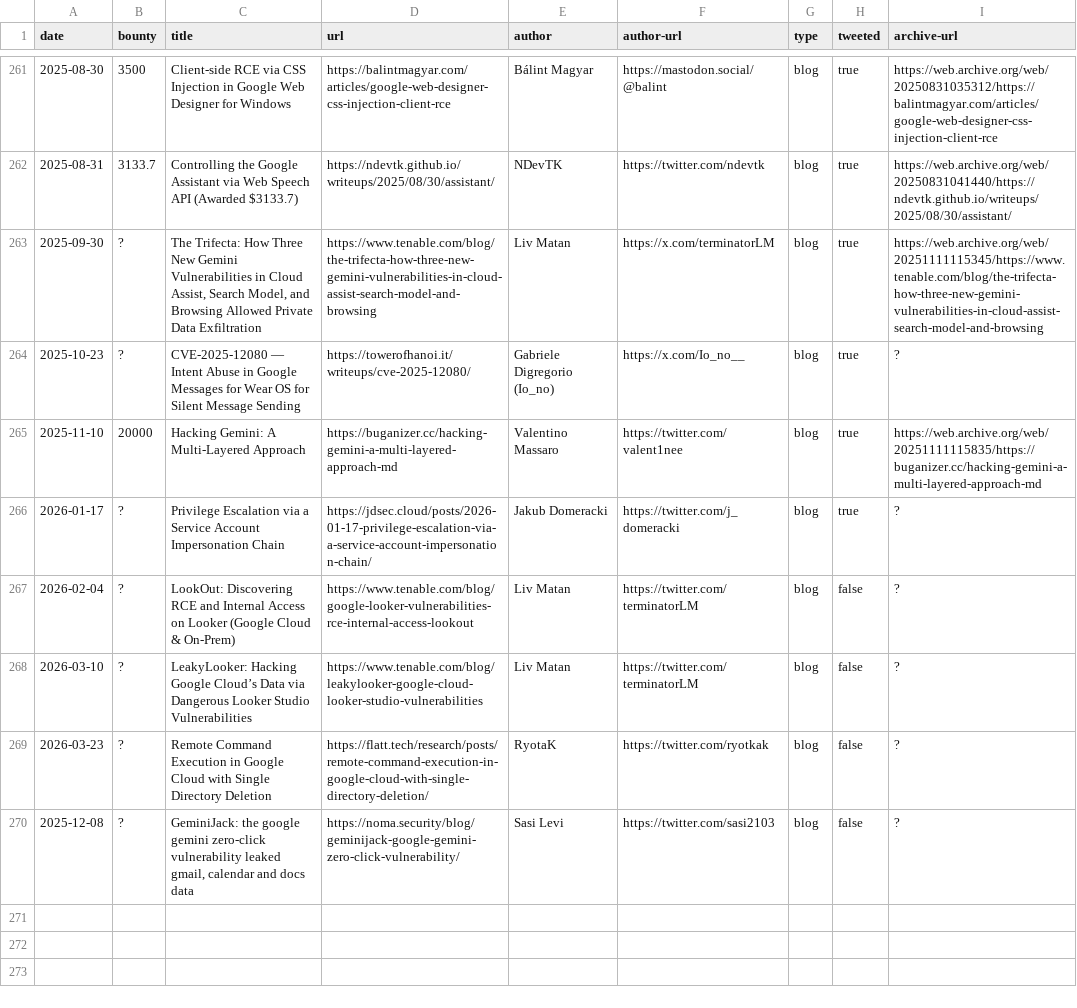
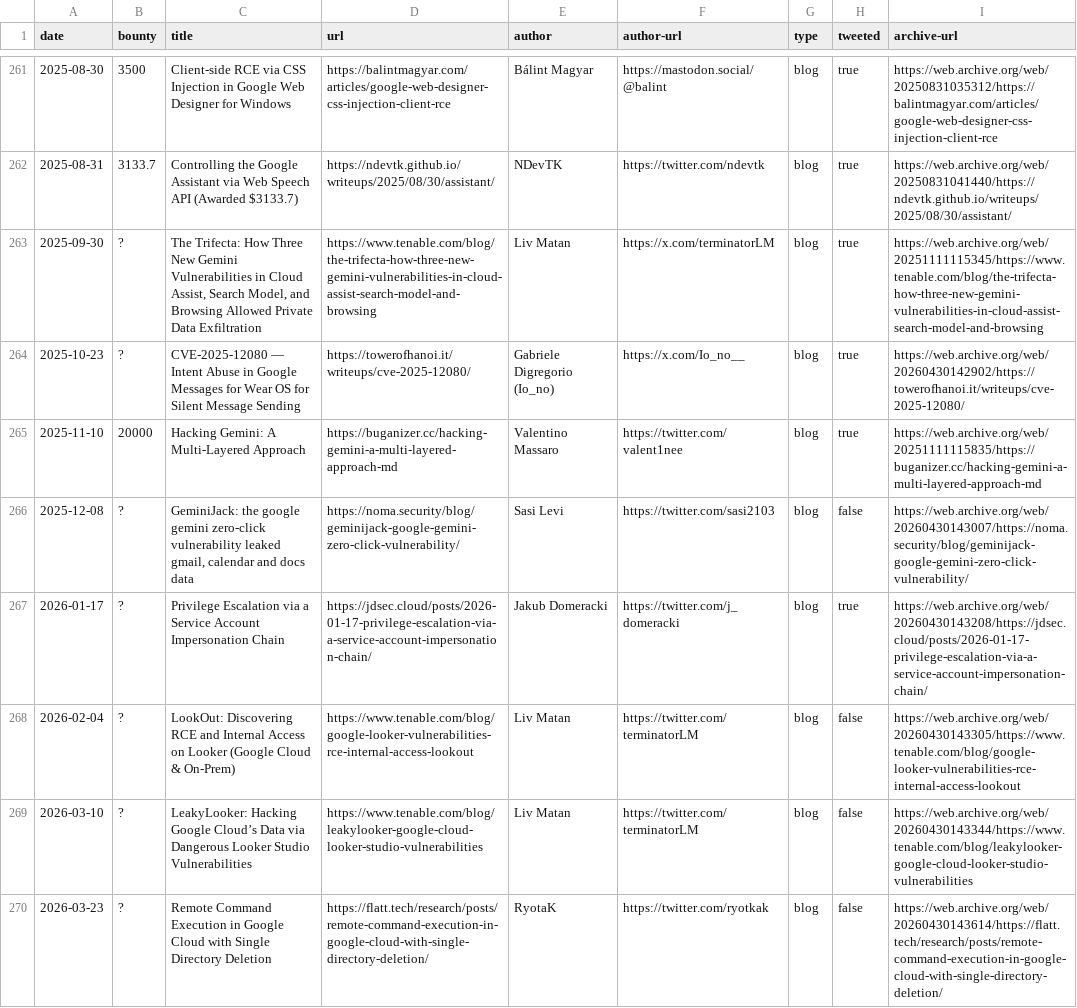
Before and after one commit to xdavidhu/awesome-google-vrp-writeups, a CSV file: writeups.csv, drawn as a sheet; only a part is shown, gaps mark what is left out.

```diff
--- a/writeups.csv
+++ b/writeups.csv
@@ -263,8 +263,8 @@ date,bounty,title,url,author,author-url,type,tweeted,archive-url
 2025-09-30,?,"The Trifecta: How Three New Gemini Vulnerabilities in Cloud Assist, Search Model, and Browsing Allowed Private Data Exfiltration",https://www.tenable.com/blog/the-trifecta-how-three-new-gemini-vulnerabilities-in-cloud-assist-search-model-and-browsing,Liv Matan,https://x.com/terminatorLM,blog,true,https://web.archive.org/web/20251111115345/https://www.tenable.com/blog/the-trifecta-how-three-new-gemini-vulnerabilities-in-cloud-assist-search-model-and-browsing
-2025-10-23,?,CVE-2025-12080 — Intent Abuse in Google Messages for Wear OS for Silent Message Sending,https://towerofhanoi.it/writeups/cve-2025-12080/,Gabriele Digregorio (Io_no),https://x.com/Io_no__,blog,true,?
+2025-10-23,?,CVE-2025-12080 — Intent Abuse in Google Messages for Wear OS for Silent Message Sending,https://towerofhanoi.it/writeups/cve-2025-12080/,Gabriele Digregorio (Io_no),https://x.com/Io_no__,blog,true,https://web.archive.org/web/20260430142902/https://towerofhanoi.it/writeups/cve-2025-12080/
 2025-11-10,20000,Hacking Gemini: A Multi-Layered Approach,https://buganizer.cc/hacking-gemini-a-multi-layered-approach-md,Valentino Massaro,https://twitter.com/valent1nee,blog,true,https://web.archive.org/web/20251111115835/https://buganizer.cc/hacking-gemini-a-multi-layered-approach-md
-2026-01-17,?,Privilege Escalation via a Service Account Impersonation Chain,https://jdsec.cloud/posts/2026-01-17-privilege-escalation-via-a-service-account-impersonation-chain/,Jakub Domeracki,https://twitter.com/j_domeracki,blog,true,?
-2026-02-04,?,LookOut: Discovering RCE and Internal Access on Looker (Google Cloud & On-Prem),https://www.tenable.com/blog/google-looker-vulnerabilities-rce-internal-access-lookout,Liv Matan,https://twitter.com/terminatorLM,blog,false,?
-2026-03-10,?,LeakyLooker: Hacking Google Cloud’s Data via Dangerous Looker Studio Vulnerabilities,https://www.tenable.com/blog/leakylooker-google-cloud-looker-studio-vulnerabilities,Liv Matan,https://twitter.com/terminatorLM,blog,false,?
-2026-03-23,?,Remote Command Execution in Google Cloud with Single Directory Deletion,https://flatt.tech/research/posts/remote-command-execution-in-google-cloud-with-single-directory-deletion/,RyotaK,https://twitter.com/ryotkak,blog,false,?
-2025-12-08,?,"GeminiJack: the google gemini zero-click vulnerability leaked gmail, calendar and docs data",https://noma.security/blog/geminijack-google-gemini-zero-click-vulnerability/,Sasi Levi,https://twitter.com/sasi2103,blog,false,?
+2025-12-08,?,"GeminiJack: the google gemini zero-click vulnerability leaked gmail, calendar and docs data",https://noma.security/blog/geminijack-google-gemini-zero-click-vulnerability/,Sasi Levi,https://twitter.com/sasi2103,blog,false,https://web.archive.org/web/20260430143007/https://noma.security/blog/geminijack-google-gemini-zero-click-vulnerability/
+2026-01-17,?,Privilege Escalation via a Service Account Impersonation Chain,https://jdsec.cloud/posts/2026-01-17-privilege-escalation-via-a-service-account-impersonation-chain/,Jakub Domeracki,https://twitter.com/j_domeracki,blog,true,https://web.archive.org/web/20260430143208/https://jdsec.cloud/posts/2026-01-17-privilege-escalation-via-a-service-account-impersonation-chain/
+2026-02-04,?,LookOut: Discovering RCE and Internal Access on Looker (Google Cloud & On-Prem),https://www.tenable.com/blog/google-looker-vulnerabilities-rce-internal-access-lookout,Liv Matan,https://twitter.com/terminatorLM,blog,false,https://web.archive.org/web/20260430143305/https://www.tenable.com/blog/google-looker-vulnerabilities-rce-internal-access-lookout
+2026-03-10,?,LeakyLooker: Hacking Google Cloud’s Data via Dangerous Looker Studio Vulnerabilities,https://www.tenable.com/blog/leakylooker-google-cloud-looker-studio-vulnerabilities,Liv Matan,https://twitter.com/terminatorLM,blog,false,https://web.archive.org/web/20260430143344/https://www.tenable.com/blog/leakylooker-google-cloud-looker-studio-vulnerabilities
+2026-03-23,?,Remote Command Execution in Google Cloud with Single Directory Deletion,https://flatt.tech/research/posts/remote-command-execution-in-google-cloud-with-single-directory-deletion/,RyotaK,https://twitter.com/ryotkak,blog,false,https://web.archive.org/web/20260430143614/https://flatt.tech/research/posts/remote-command-execution-in-google-cloud-with-single-directory-deletion/
```
Also changed, not shown: 1 other file.
